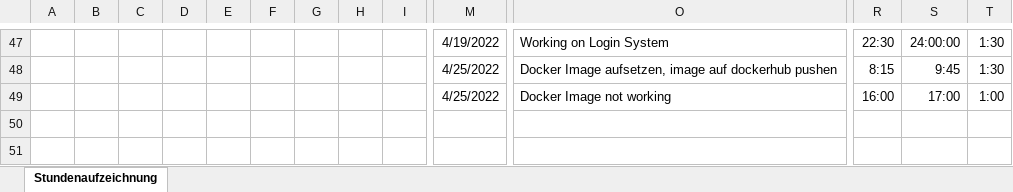
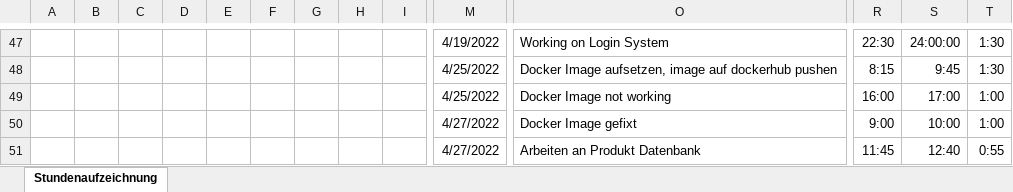
Before and after one commit to Team-Webshop-Jasmin/WebshopJasmin, an Excel workbook: Dokumente/Sundenauzeichnung_Sommersemester.xlsx, sheet Stundenaufzeichnung, drawn as a sheet; only a part is shown, gaps mark what is left out; values as stored, in another font and other column widths than the file's, no borders; rows hold the shown columns only; the diff names each change by its address in the sheet, - before the commit and + after, or states it on an @@ line.

Commit message:
added todays activities

```diff
--- a/Dokumente/Sundenauzeichnung_Sommersemester.xlsx (sheet Stundenaufzeichnung)
+++ b/Dokumente/Sundenauzeichnung_Sommersemester.xlsx (sheet Stundenaufzeichnung)
+row 50:  |  |  |  |  |  |  |  |  | 4/27/2022 | Docker Image gefixt | 9:00 | 10:00 | 1:00
+row 51:  |  |  |  |  |  |  |  |  | 4/27/2022 | Arbeiten an Produkt Datenbank | 11:45 | 12:40 | 0:55
```
